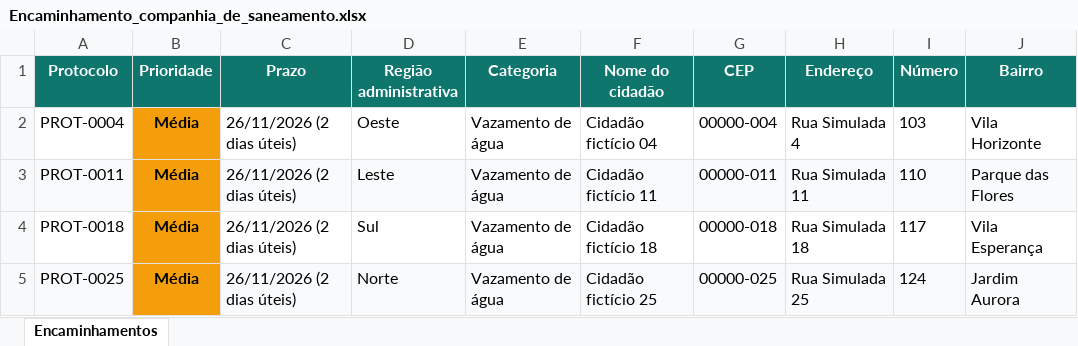
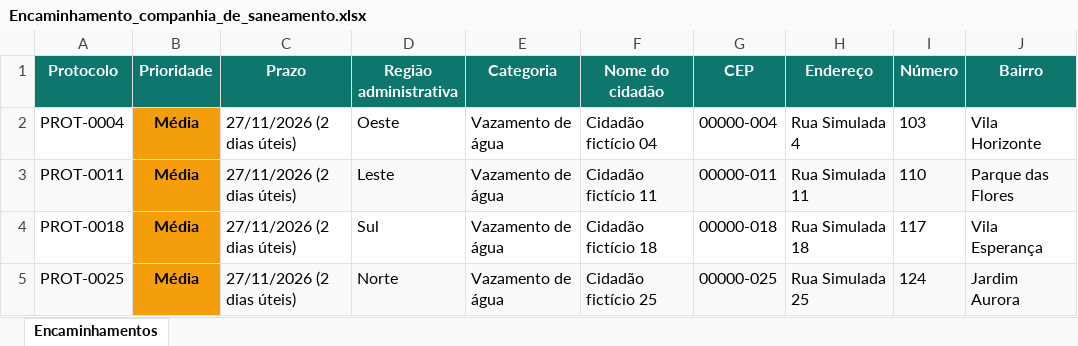
Before and after one commit to lfspagung/sub-rpa-prefeitura-rm553242, an Excel workbook: saida_departamentos/Encaminhamento_companhia_de_saneamento.xlsx, sheet Encaminhamentos, drawn as a sheet; only a part is shown; values as stored, in another font and other column widths than the file's, no borders; the diff names each change by its address in the sheet, - before the commit and + after, or states it on an @@ line.

```diff
--- a/saida_departamentos/Encaminhamento_companhia_de_saneamento.xlsx (sheet Encaminhamentos)
+++ b/saida_departamentos/Encaminhamento_companhia_de_saneamento.xlsx (sheet Encaminhamentos)
-C2:C5 (Prazo): 26/11/2026 (2 dias úteis)
+C2:C5 (Prazo): 27/11/2026 (2 dias úteis)
```
Also changed, not shown: Base_Prefeitura_Processada.xlsx, saida_departamentos/Encaminhamento_defesa_civil.xlsx, 22 other files.
